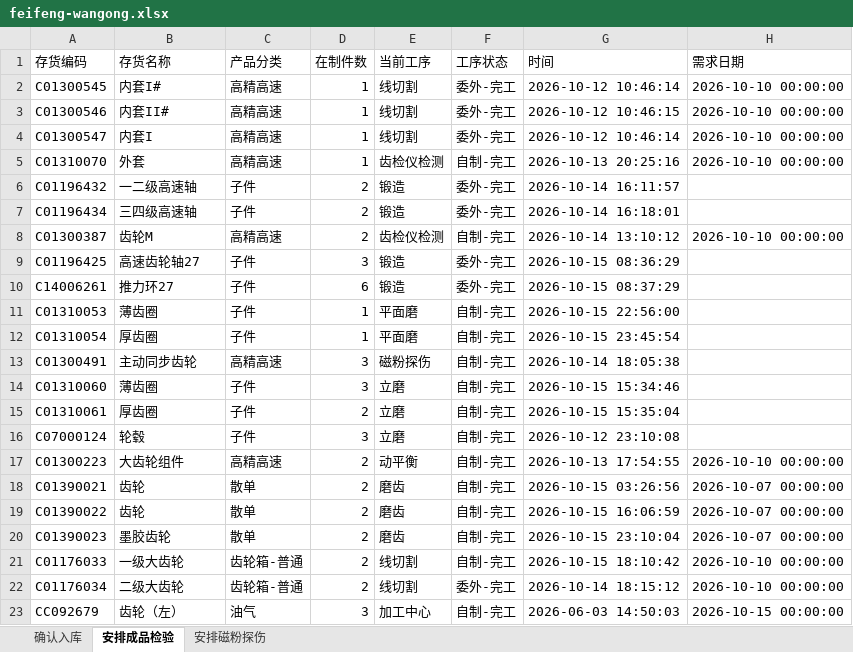
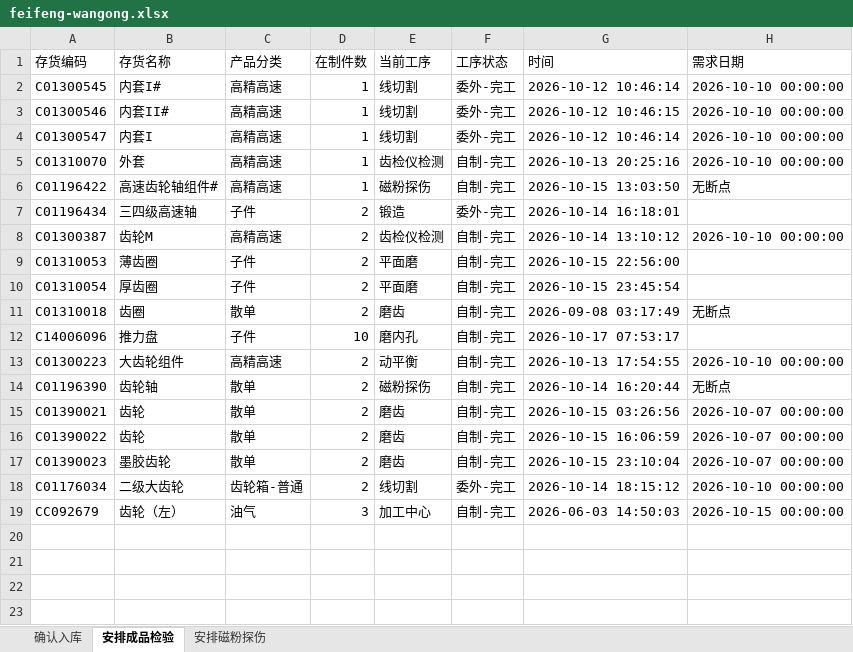
Before and after one commit to ZhanghaoWorkbuddy10/action-board, an Excel workbook: feifeng-wangong.xlsx, sheet 安排成品检验, drawn as a sheet; values as stored, in another font and other column widths than the file's, no borders; removed rows and columns are numbered as before the commit, all else as after; the diff names each change by its address in the sheet, - before the commit and + after, or states it on an @@ line.

```diff
--- a/feifeng-wangong.xlsx (sheet 安排成品检验)
+++ b/feifeng-wangong.xlsx (sheet 安排成品检验)
-row 6: C01196432 | 一二级高速轴 | 子件 | 2 | 锻造 | 委外-完工 | 2026-10-14 16:11:57
+row 6: C01196422 | 高速齿轮轴组件# | 高精高速 | 1 | 磁粉探伤 | 自制-完工 | 2026-10-15 13:03:50 | 无断点
-row 9: C01196425 | 高速齿轮轴27 | 子件 | 3 | 锻造 | 委外-完工 | 2026-10-15 08:36:29
-row 10: C14006261 | 推力环27 | 子件 | 6 | 锻造 | 委外-完工 | 2026-10-15 08:37:29
-D9:D10 (在制件数): 1
+D9:D10 (在制件数): 2
-row 13: C01300491 | 主动同步齿轮 | 高精高速 | 3 | 磁粉探伤 | 自制-完工 | 2026-10-14 18:05:38
-row 14: C01310060 | 薄齿圈 | 子件 | 3 | 立磨 | 自制-完工 | 2026-10-15 15:34:46
-row 15: C01310061 | 厚齿圈 | 子件 | 2 | 立磨 | 自制-完工 | 2026-10-15 15:35:04
-row 16: C07000124 | 轮毂 | 子件 | 3 | 立磨 | 自制-完工 | 2026-10-12 23:10:08
+row 11: C01310018 | 齿圈 | 散单 | 2 | 磨齿 | 自制-完工 | 2026-09-08 03:17:49 | 无断点
+row 12: C14006096 | 推力盘 | 子件 | 10 | 磨内孔 | 自制-完工 | 2026-10-17 07:53:17
+row 14: C01196390 | 齿轮轴 | 散单 | 2 | 磁粉探伤 | 自制-完工 | 2026-10-14 16:20:44 | 无断点
-row 21: C01176033 | 一级大齿轮 | 齿轮箱-普通 | 2 | 线切割 | 自制-完工 | 2026-10-15 18:10:42 | 2026-10-10 00:00:00
```
Also changed, not shown: sheet 确认入库, sheet 安排磁粉探伤.
